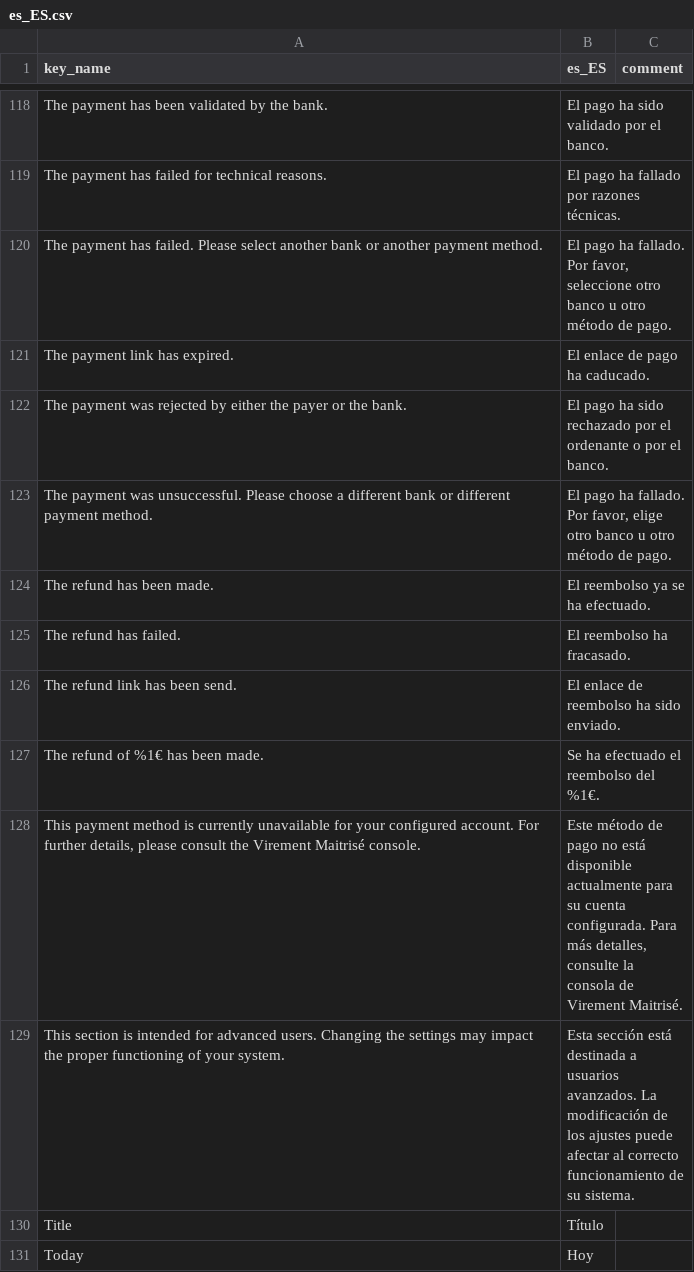
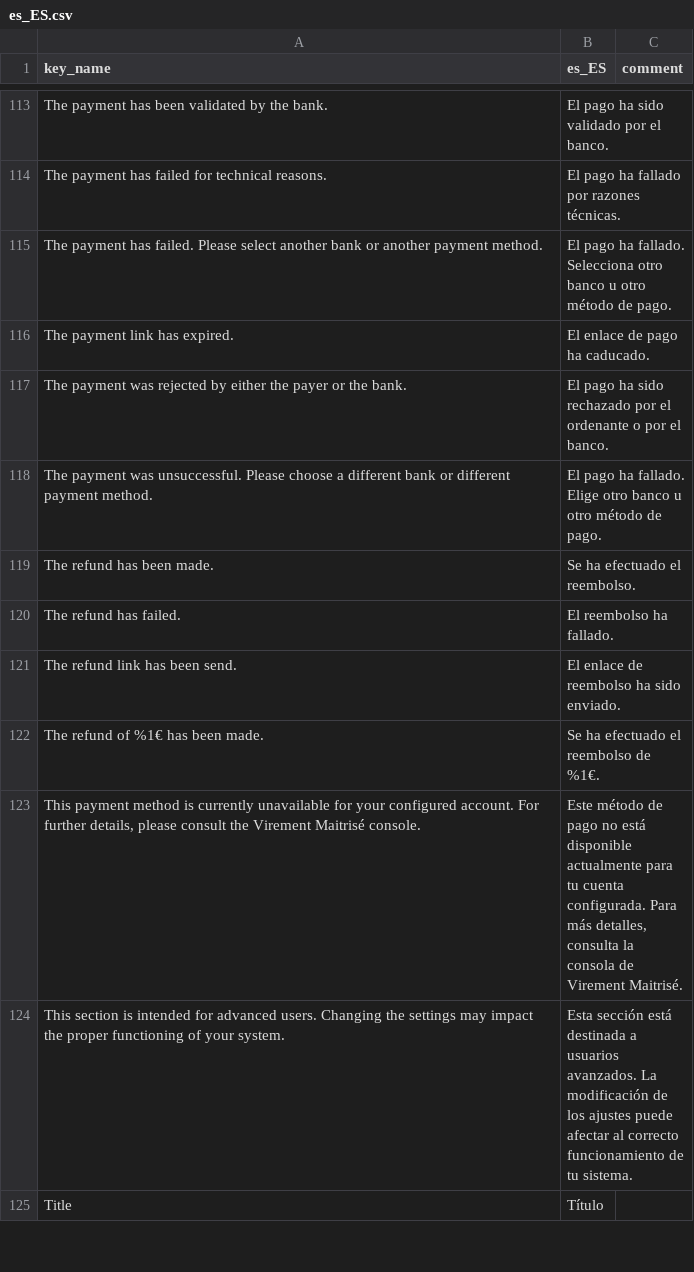
Before and after one commit to virementmaitrise/cms-magento, a CSV file: i18n/es_ES.csv, drawn as a sheet; only a part is shown, gaps mark what is left out; the diff covers the shown part only.

```diff
--- a/i18n/es_ES.csv
+++ b/i18n/es_ES.csv
@@ -119,13 +114,12 @@ The payment has been validated by the bank.,El pago ha sido validado por el banc
 The payment has failed for technical reasons.,El pago ha fallado por razones técnicas.,
-The payment has failed. Please select another bank or another payment method.,"El pago ha fallado. Por favor, seleccione otro banco u otro método de pago.",
+The payment has failed. Please select another bank or another payment method.,El pago ha fallado. Selecciona otro banco u otro método de pago.,
 The payment link has expired.,El enlace de pago ha caducado.,
 The payment was rejected by either the payer or the bank.,El pago ha sido rechazado por el ordenante o por el banco.,
-The payment was unsuccessful. Please choose a different bank or different payment method.,"El pago ha fallado. Por favor, elige otro banco u otro método de pago.",
-The refund has been made.,El reembolso ya se ha efectuado.,
-The refund has failed.,El reembolso ha fracasado.,
+The payment was unsuccessful. Please choose a different bank or different payment method.,El pago ha fallado. Elige otro banco u otro método de pago.,
+The refund has been made.,Se ha efectuado el reembolso.,
+The refund has failed.,El reembolso ha fallado.,
 The refund link has been send.,El enlace de reembolso ha sido enviado.,
-The refund of %1€ has been made.,Se ha efectuado el reembolso del %1€.,
-"This payment method is currently unavailable for your configured account. For further details, please consult the Virement Maitrisé console.","Este método de pago no está disponible actualmente para su cuenta configurada. Para más detalles, consulte la consola de Virement Maitrisé.",
-This section is intended for advanced users. Changing the settings may impact the proper functioning of your system.,Esta sección está destinada a usuarios avanzados. La modificación de los ajustes puede afectar al correcto funcionamiento de su sistema.,
+The refund of %1€ has been made.,Se ha efectuado el reembolso de %1€.,
+"This payment method is currently unavailable for your configured account. For further details, please consult the Virement Maitrisé console.","Este método de pago no está disponible actualmente para tu cuenta configurada. Para más detalles, consulta la consola de Virement Maitrisé.",
+This section is intended for advanced users. Changing the settings may impact the proper functioning of your system.,Esta sección está destinada a usuarios avanzados. La modificación de los ajustes puede afectar al correcto funcionamiento de tu sistema.,
 Title,Título,
-Today,Hoy,
```
Also changed, not shown: 1 added row, 6 removed rows and 52 edited cells elsewhere in this file, i18n/en_US.csv, i18n/fr_FR.csv, 29 other files.
